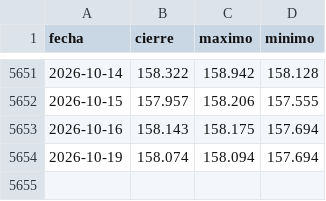
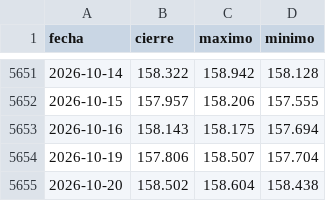
Before and after one commit to Aigosco/Bolsa-Radar, a CSV file: datos/precios/USDJPY.csv, drawn as a sheet; only a part is shown, gaps mark what is left out.

```diff
--- a/datos/precios/USDJPY.csv
+++ b/datos/precios/USDJPY.csv
@@ -5653,2 +5653,3 @@ fecha,cierre,maximo,minimo
 2026-10-16,158.143,158.175,157.694
-2026-10-19,158.074,158.094,157.694
+2026-10-19,157.806,158.507,157.704
+2026-10-20,158.502,158.604,158.438
```
Also changed, not shown: datos/precios/BTCUSD.csv, datos/precios/DXY.csv, 36 other files.
